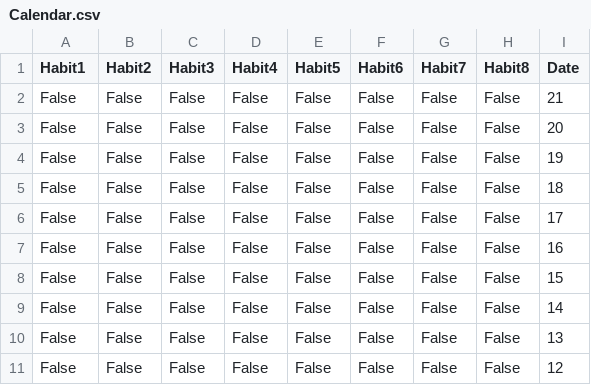
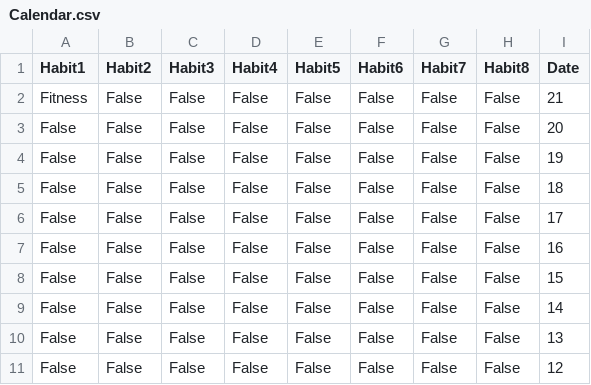
Before and after one commit to LeoMitchell1/Leo-Major-Work, a CSV file: Calendar.csv, drawn as a sheet.

```diff
--- a/Calendar.csv
+++ b/Calendar.csv
@@ -1,3 +1,3 @@
 Habit1,Habit2,Habit3,Habit4,Habit5,Habit6,Habit7,Habit8,Date
-False,False,False,False,False,False,False,False,21
+Fitness,False,False,False,False,False,False,False,21
 False,False,False,False,False,False,False,False,20
```
Also changed, not shown: Habits.csv, 1 other file.
